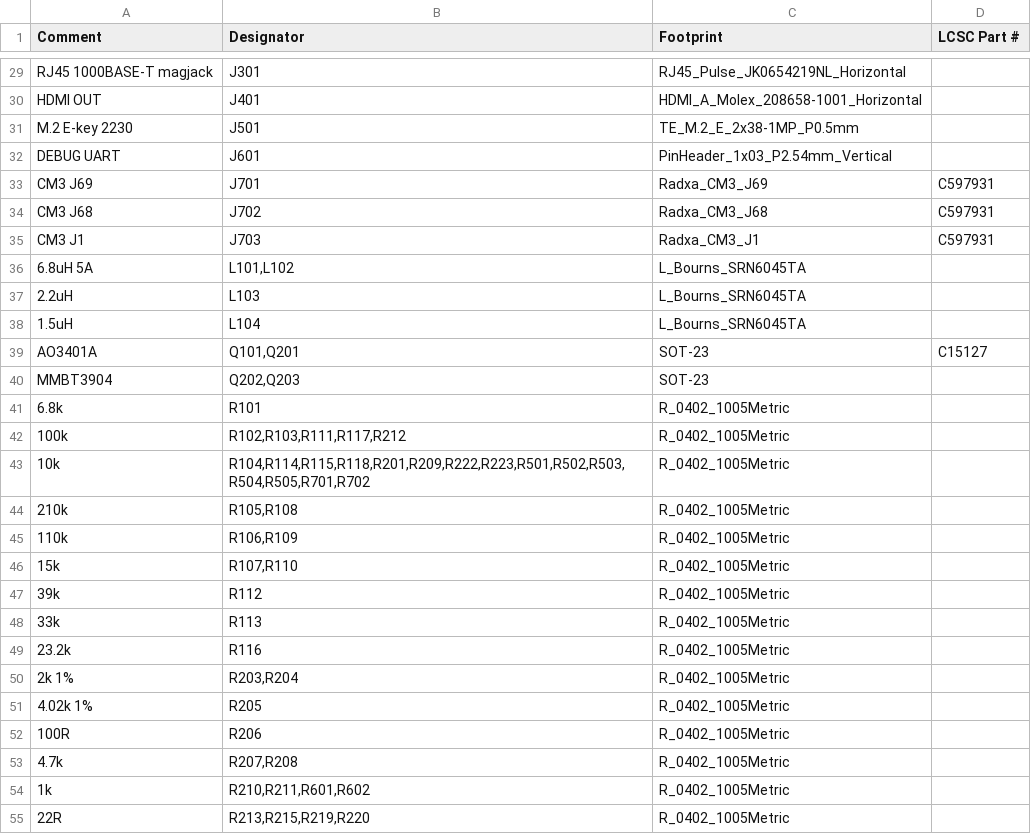
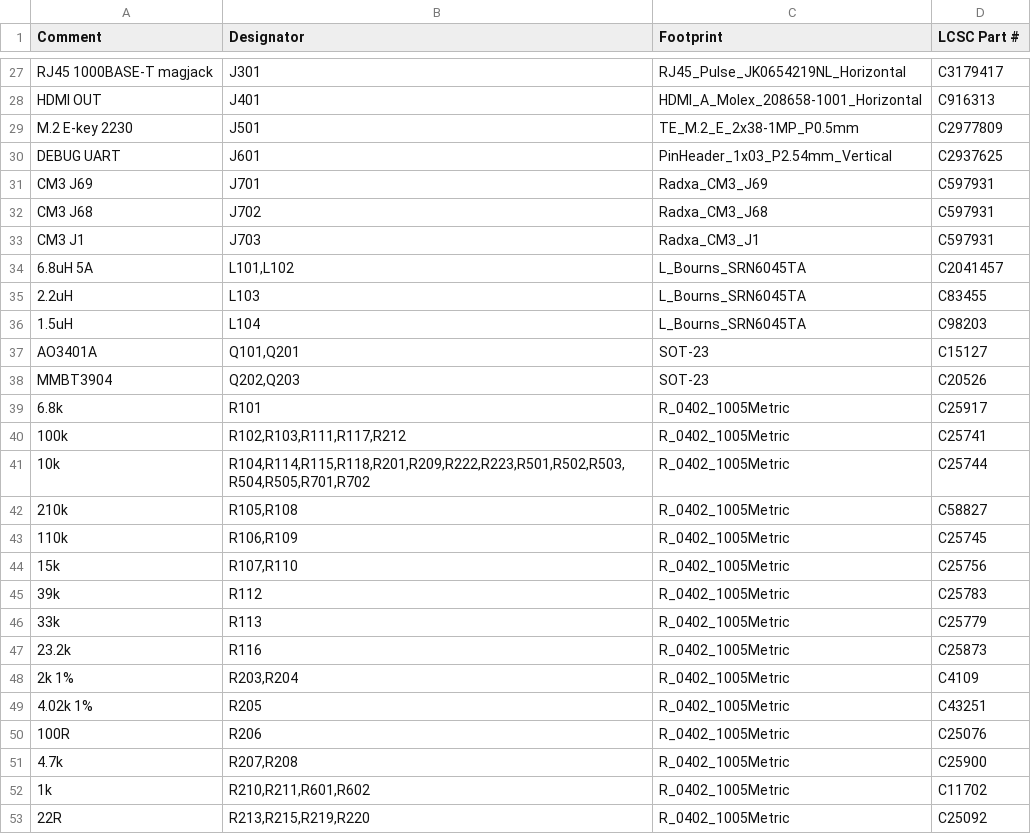
Before and after one commit to yfxstudios/pyxis-relay, a CSV file: hardware/hdmi-relay/kicad/fab/relay-bom.csv, drawn as a sheet; only a part is shown, gaps mark what is left out; addresses are those after the commit; the diff covers the shown part only; the diff names each change by its address in the sheet, - before the commit and + after, or states it on an @@ line.

```diff
--- a/hardware/hdmi-relay/kicad/fab/relay-bom.csv
+++ b/hardware/hdmi-relay/kicad/fab/relay-bom.csv
-D27 (LCSC Part #): (empty)
+D27 (LCSC Part #): C3179417
-D28 (LCSC Part #): (empty)
+D28 (LCSC Part #): C916313
-D29 (LCSC Part #): (empty)
+D29 (LCSC Part #): C2977809
-D30 (LCSC Part #): (empty)
+D30 (LCSC Part #): C2937625
-D34 (LCSC Part #): (empty)
+D34 (LCSC Part #): C2041457
-D35 (LCSC Part #): (empty)
+D35 (LCSC Part #): C83455
-D36 (LCSC Part #): (empty)
+D36 (LCSC Part #): C98203
-D38 (LCSC Part #): (empty)
+D38 (LCSC Part #): C20526
-D39 (LCSC Part #): (empty)
+D39 (LCSC Part #): C25917
-D40 (LCSC Part #): (empty)
+D40 (LCSC Part #): C25741
-D41 (LCSC Part #): (empty)
+D41 (LCSC Part #): C25744
-D42 (LCSC Part #): (empty)
+D42 (LCSC Part #): C58827
-D43 (LCSC Part #): (empty)
+D43 (LCSC Part #): C25745
-D44 (LCSC Part #): (empty)
+D44 (LCSC Part #): C25756
-D45 (LCSC Part #): (empty)
+D45 (LCSC Part #): C25783
-D46 (LCSC Part #): (empty)
+D46 (LCSC Part #): C25779
-D47 (LCSC Part #): (empty)
+D47 (LCSC Part #): C25873
-D48 (LCSC Part #): (empty)
+D48 (LCSC Part #): C4109
-D49 (LCSC Part #): (empty)
+D49 (LCSC Part #): C43251
-D50 (LCSC Part #): (empty)
+D50 (LCSC Part #): C25076
-D51 (LCSC Part #): (empty)
+D51 (LCSC Part #): C25900
-D52 (LCSC Part #): (empty)
+D52 (LCSC Part #): C11702
-D53 (LCSC Part #): (empty)
+D53 (LCSC Part #): C25092
```
Also changed, not shown: 5 removed rows and 33 edited cells elsewhere in this file, hardware/hdmi-relay/kicad/fab/relay-cpl.csv, 37 other files.
